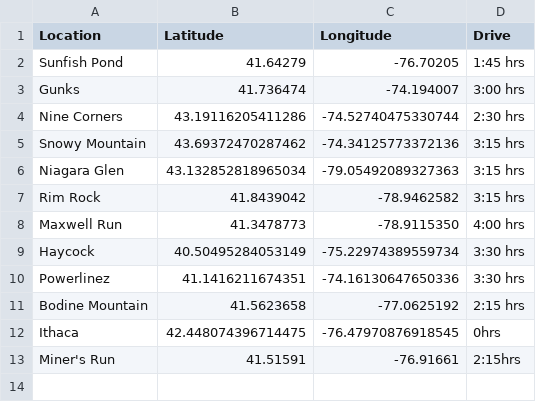
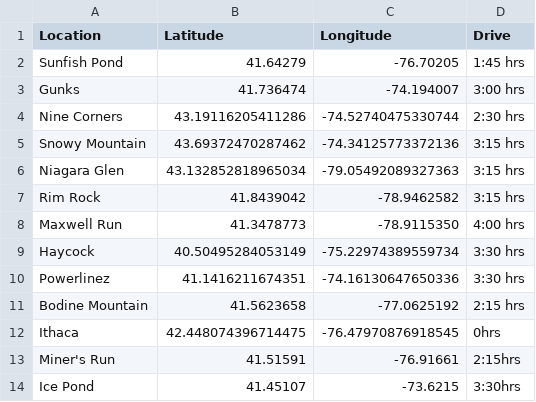
Before and after one commit to baruuum/weather, a CSV file: data/coordinates.csv, drawn as a sheet.

Commit message:
add ice pond

```diff
--- a/data/coordinates.csv
+++ b/data/coordinates.csv
@@ -13 +13,2 @@
 "Miner's Run", 41.51591, -76.91661, "2:15hrs"
+"Ice Pond", 41.45107, -73.6215, "3:30hrs"
```
